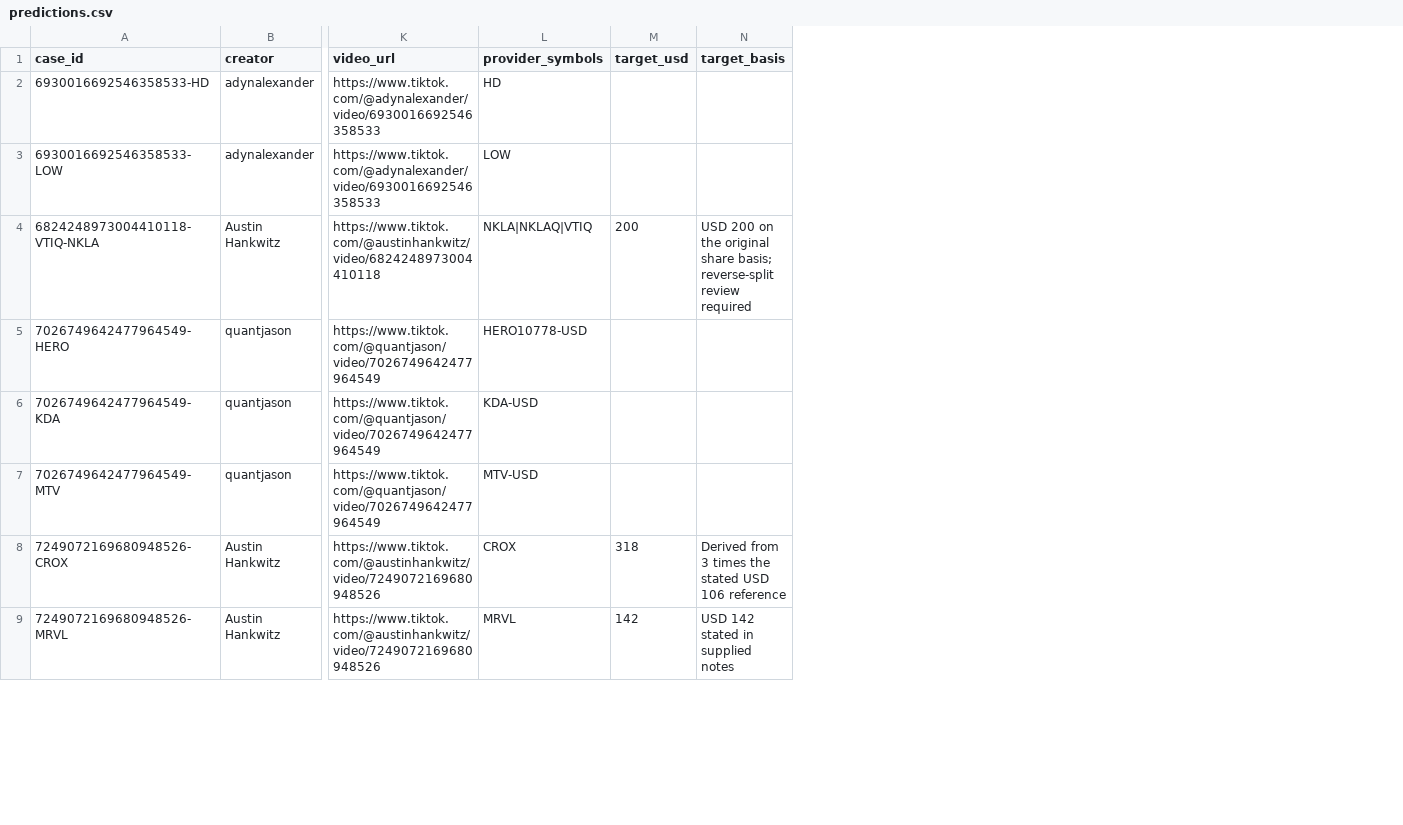
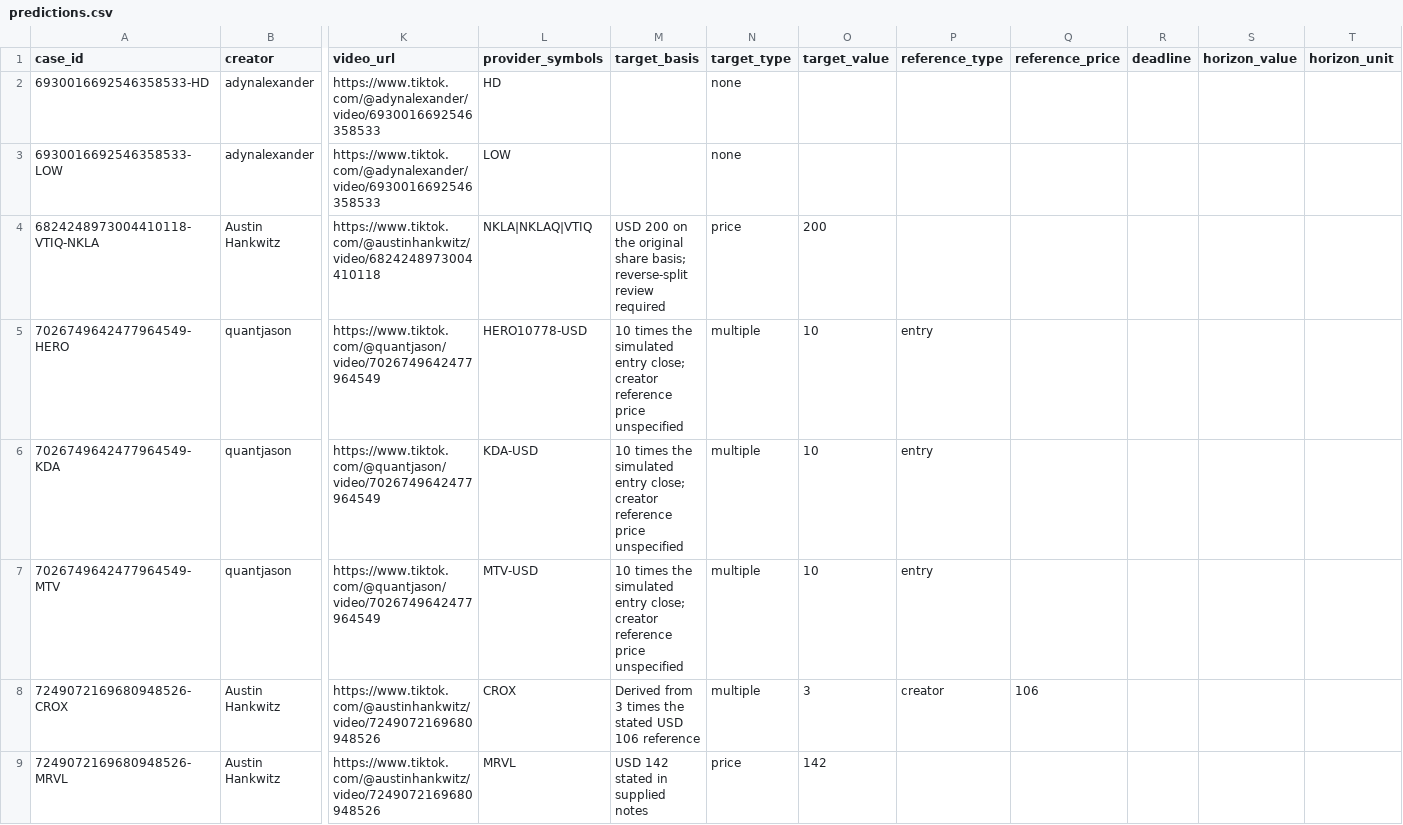
Before and after one commit to v42zrwmp8p-arch/reality-check, a CSV file: predictions.csv, drawn as a sheet; only a part is shown, gaps mark what is left out; removed rows and columns are numbered as before the commit, all else as after; the diff names each change by its address in the sheet, - before the commit and + after, or states it on an @@ line.

Commit message:
Add explicit forecast targets and deadline chart annotations

```diff
--- a/predictions.csv
+++ b/predictions.csv
-column M (target_usd), rows 4-9: 200 |  |  |  | 318 | 142
+column N (target_type), rows 2-9: none | none | price | multiple | multiple | multiple | multiple | price
+column O (target_value), rows 4-9: 200 | 10 | 10 | 10 | 3 | 142
+column P (reference_type), rows 5-8: entry | entry | entry | creator
+column Q (reference_price), row 8: 106
+column R (deadline), empty
+column S (horizon_value), empty
+column T (horizon_unit), empty
-M5:M7 (target_basis): (empty)
+M5:M7 (target_basis): 10 times the simulated entry close; creator reference price unspecified
```
Also changed, not shown: 12 other files.
